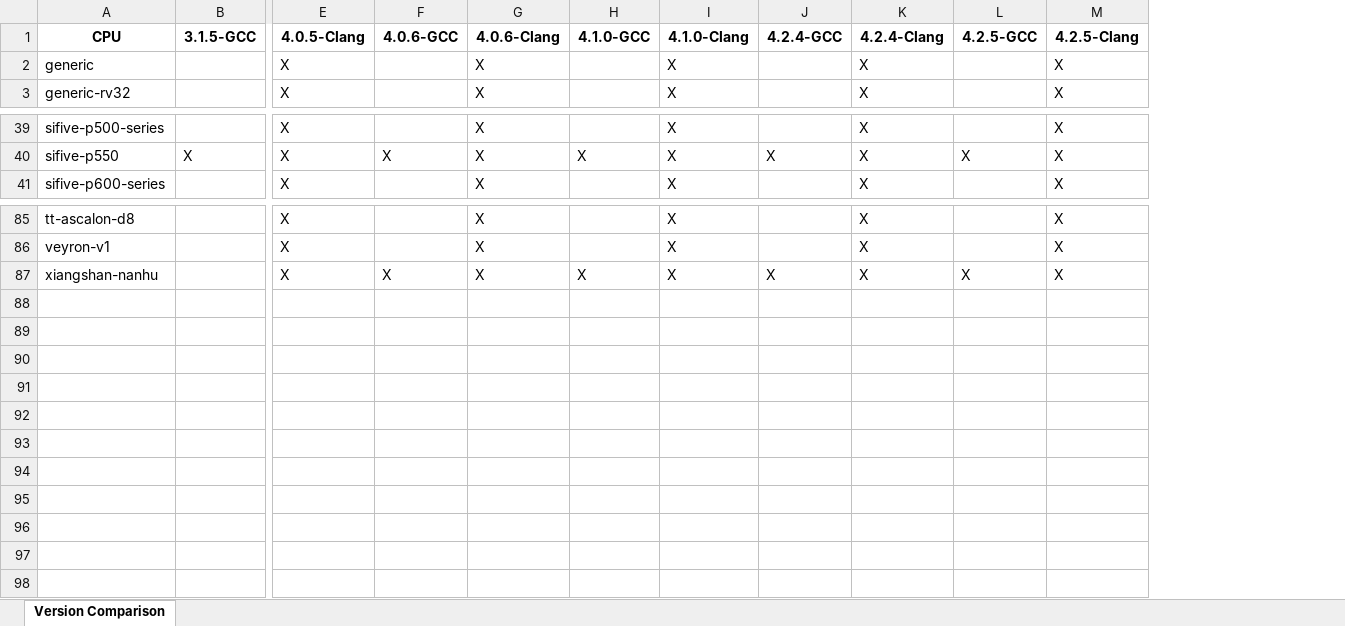
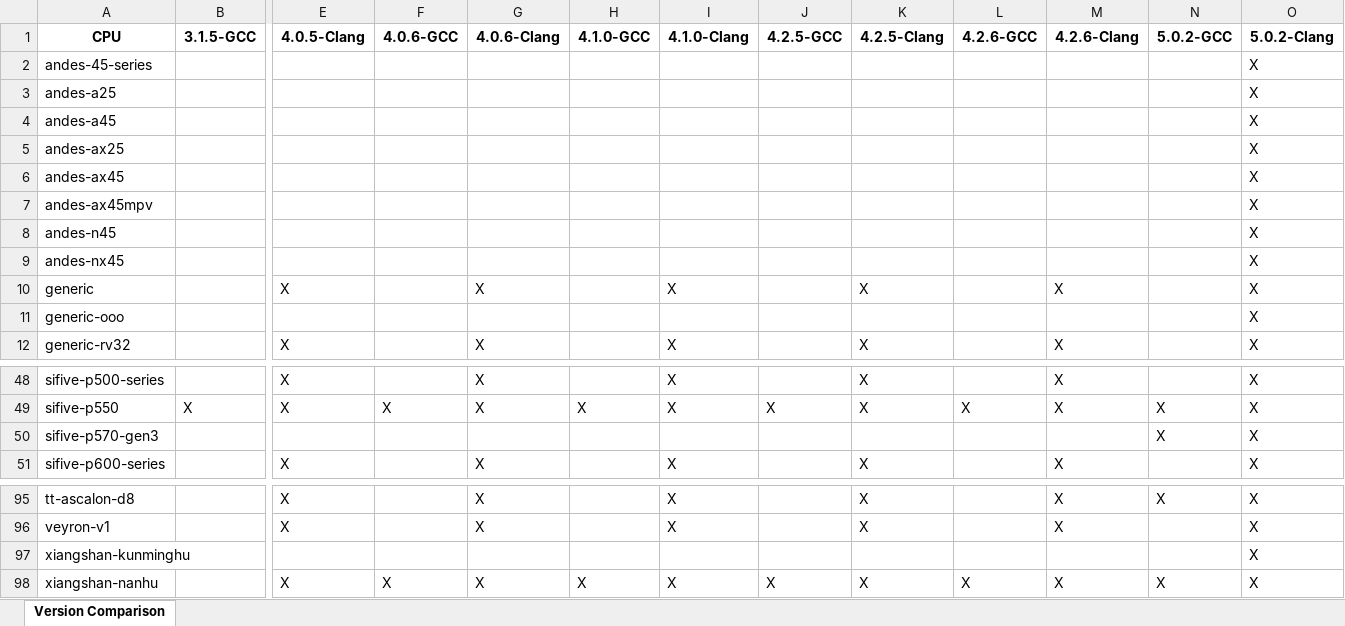
Before and after one commit to sifive/gen-compiler-extension, an Excel workbook: mcpu_lists/compiler-mcpu.xlsx, sheet Version Comparison, drawn as a sheet; only a part is shown, gaps mark what is left out; values as stored, in another font and other column widths than the file's, no borders; conditional formats not drawn; rows hold the shown columns only; the diff names each change by its address in the sheet, - before the commit and + after, or states it on an @@ line.

```diff
--- a/mcpu_lists/compiler-mcpu.xlsx (sheet Version Comparison)
+++ b/mcpu_lists/compiler-mcpu.xlsx (sheet Version Comparison)
+column N (5.0.2-GCC), row 49: X; row 95: X; row 98: X
+column O (5.0.2-Clang), row 10: X; row 12: X; rows 48-49: X | X; row 51: X; rows 95-96: X | X; row 98: X
-J1: 4.2.4-GCC
+J1: 4.2.5-GCC
-K1: 4.2.4-Clang
+K1: 4.2.5-Clang
-L1: 4.2.5-GCC
+L1: 4.2.6-GCC
-M1: 4.2.5-Clang
+M1: 4.2.6-Clang
+row 2: andes-45-series |  |  |  |  |  |  |  |  |  |  |  | X
+row 3: andes-a25 |  |  |  |  |  |  |  |  |  |  |  | X
+row 4: andes-a45 |  |  |  |  |  |  |  |  |  |  |  | X
+row 5: andes-ax25 |  |  |  |  |  |  |  |  |  |  |  | X
+row 6: andes-ax45 |  |  |  |  |  |  |  |  |  |  |  | X
+row 7: andes-ax45mpv |  |  |  |  |  |  |  |  |  |  |  | X
+row 8: andes-n45 |  |  |  |  |  |  |  |  |  |  |  | X
+row 9: andes-nx45 |  |  |  |  |  |  |  |  |  |  |  | X
+row 11: generic-ooo |  |  |  |  |  |  |  |  |  |  |  | X
+row 50: sifive-p570-gen3 |  |  |  |  |  |  |  |  |  |  | X | X
+row 97: xiangshan-kunminghu |  |  |  |  |  |  |  |  |  |  |  | X
```
Also changed, not shown: compiler-ext.xlsx, 17 other files.
